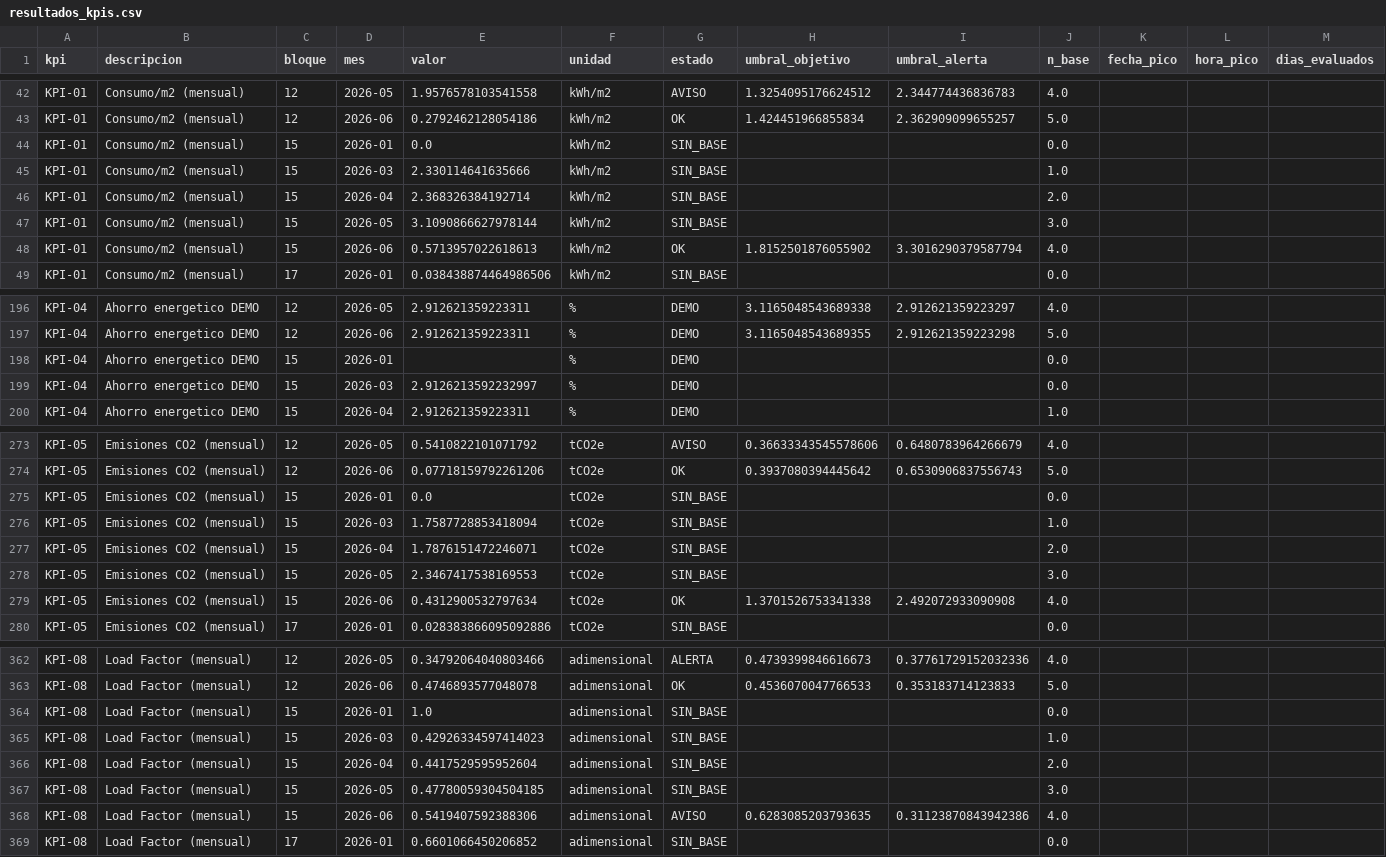
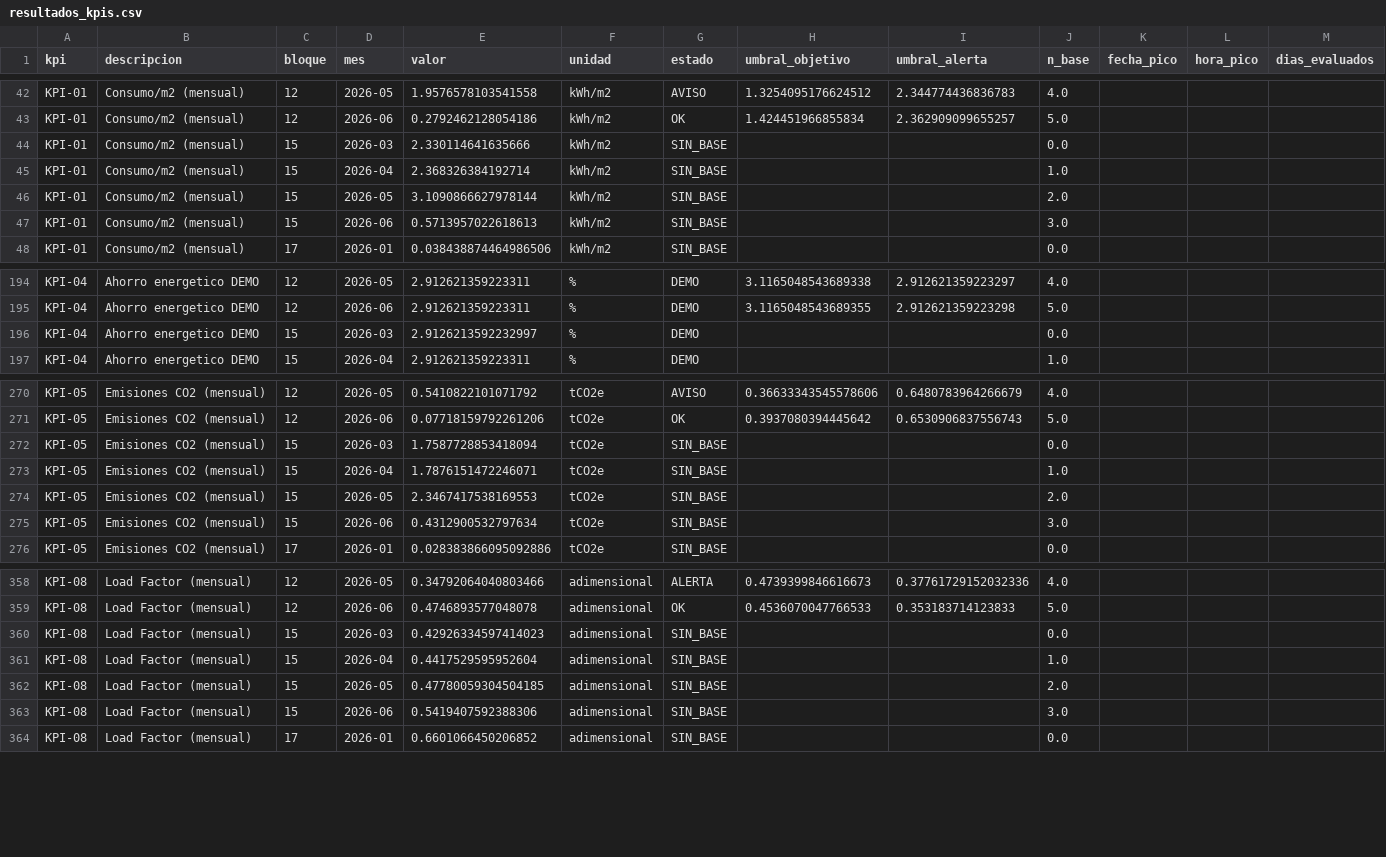
Before and after one commit to nickmen1201/e-visor, a CSV file: 2026/resultados_kpis.csv, drawn as a sheet; only a part is shown, gaps mark what is left out; the diff covers the shown part only.

```diff
--- a/2026/resultados_kpis.csv
+++ b/2026/resultados_kpis.csv
@@ -43,7 +43,6 @@ KPI-01,Consumo/m2 (mensual),12,2026-05,1.9576578103541558,kWh/m2,AVISO,1.3254095
 KPI-01,Consumo/m2 (mensual),12,2026-06,0.2792462128054186,kWh/m2,OK,1.424451966855834,2.362909099655257,5.0,,,
-KPI-01,Consumo/m2 (mensual),15,2026-01,0.0,kWh/m2,SIN_BASE,,,0.0,,,
-KPI-01,Consumo/m2 (mensual),15,2026-03,2.330114641635666,kWh/m2,SIN_BASE,,,1.0,,,
-KPI-01,Consumo/m2 (mensual),15,2026-04,2.368326384192714,kWh/m2,SIN_BASE,,,2.0,,,
-KPI-01,Consumo/m2 (mensual),15,2026-05,3.1090866627978144,kWh/m2,SIN_BASE,,,3.0,,,
-KPI-01,Consumo/m2 (mensual),15,2026-06,0.5713957022618613,kWh/m2,OK,1.8152501876055902,3.3016290379587794,4.0,,,
+KPI-01,Consumo/m2 (mensual),15,2026-03,2.330114641635666,kWh/m2,SIN_BASE,,,0.0,,,
+KPI-01,Consumo/m2 (mensual),15,2026-04,2.368326384192714,kWh/m2,SIN_BASE,,,1.0,,,
+KPI-01,Consumo/m2 (mensual),15,2026-05,3.1090866627978144,kWh/m2,SIN_BASE,,,2.0,,,
+KPI-01,Consumo/m2 (mensual),15,2026-06,0.5713957022618613,kWh/m2,SIN_BASE,,,3.0,,,
 KPI-01,Consumo/m2 (mensual),17,2026-01,0.038438874464986506,kWh/m2,SIN_BASE,,,0.0,,,
@@ -197,3 +195,2 @@ KPI-04,Ahorro energetico DEMO,12,2026-05,2.912621359223311,%,DEMO,3.116504854368
 KPI-04,Ahorro energetico DEMO,12,2026-06,2.912621359223311,%,DEMO,3.1165048543689355,2.912621359223298,5.0,,,
-KPI-04,Ahorro energetico DEMO,15,2026-01,,%,DEMO,,,0.0,,,
 KPI-04,Ahorro energetico DEMO,15,2026-03,2.9126213592232997,%,DEMO,,,0.0,,,
@@ -274,7 +271,6 @@ KPI-05,Emisiones CO2 (mensual),12,2026-05,0.5410822101071792,tCO2e,AVISO,0.36633
 KPI-05,Emisiones CO2 (mensual),12,2026-06,0.07718159792261206,tCO2e,OK,0.3937080394445642,0.6530906837556743,5.0,,,
-KPI-05,Emisiones CO2 (mensual),15,2026-01,0.0,tCO2e,SIN_BASE,,,0.0,,,
-KPI-05,Emisiones CO2 (mensual),15,2026-03,1.7587728853418094,tCO2e,SIN_BASE,,,1.0,,,
-KPI-05,Emisiones CO2 (mensual),15,2026-04,1.7876151472246071,tCO2e,SIN_BASE,,,2.0,,,
-KPI-05,Emisiones CO2 (mensual),15,2026-05,2.3467417538169553,tCO2e,SIN_BASE,,,3.0,,,
-KPI-05,Emisiones CO2 (mensual),15,2026-06,0.4312900532797634,tCO2e,OK,1.3701526753341338,2.492072933090908,4.0,,,
+KPI-05,Emisiones CO2 (mensual),15,2026-03,1.7587728853418094,tCO2e,SIN_BASE,,,0.0,,,
+KPI-05,Emisiones CO2 (mensual),15,2026-04,1.7876151472246071,tCO2e,SIN_BASE,,,1.0,,,
+KPI-05,Emisiones CO2 (mensual),15,2026-05,2.3467417538169553,tCO2e,SIN_BASE,,,2.0,,,
+KPI-05,Emisiones CO2 (mensual),15,2026-06,0.4312900532797634,tCO2e,SIN_BASE,,,3.0,,,
 KPI-05,Emisiones CO2 (mensual),17,2026-01,0.028383866095092886,tCO2e,SIN_BASE,,,0.0,,,
@@ -363,7 +359,6 @@ KPI-08,Load Factor (mensual),12,2026-05,0.34792064040803466,adimensional,ALERTA,
 KPI-08,Load Factor (mensual),12,2026-06,0.4746893577048078,adimensional,OK,0.4536070047766533,0.353183714123833,5.0,,,
-KPI-08,Load Factor (mensual),15,2026-01,1.0,adimensional,SIN_BASE,,,0.0,,,
-KPI-08,Load Factor (mensual),15,2026-03,0.42926334597414023,adimensional,SIN_BASE,,,1.0,,,
-KPI-08,Load Factor (mensual),15,2026-04,0.4417529595952604,adimensional,SIN_BASE,,,2.0,,,
-KPI-08,Load Factor (mensual),15,2026-05,0.47780059304504185,adimensional,SIN_BASE,,,3.0,,,
-KPI-08,Load Factor (mensual),15,2026-06,0.5419407592388306,adimensional,AVISO,0.6283085203793635,0.31123870843942386,4.0,,,
+KPI-08,Load Factor (mensual),15,2026-03,0.42926334597414023,adimensional,SIN_BASE,,,0.0,,,
+KPI-08,Load Factor (mensual),15,2026-04,0.4417529595952604,adimensional,SIN_BASE,,,1.0,,,
+KPI-08,Load Factor (mensual),15,2026-05,0.47780059304504185,adimensional,SIN_BASE,,,2.0,,,
+KPI-08,Load Factor (mensual),15,2026-06,0.5419407592388306,adimensional,SIN_BASE,,,3.0,,,
 KPI-08,Load Factor (mensual),17,2026-01,0.6601066450206852,adimensional,SIN_BASE,,,0.0,,,
```
Also changed, not shown: 4 removed rows and 7 edited cells elsewhere in this file, 7 other files.
